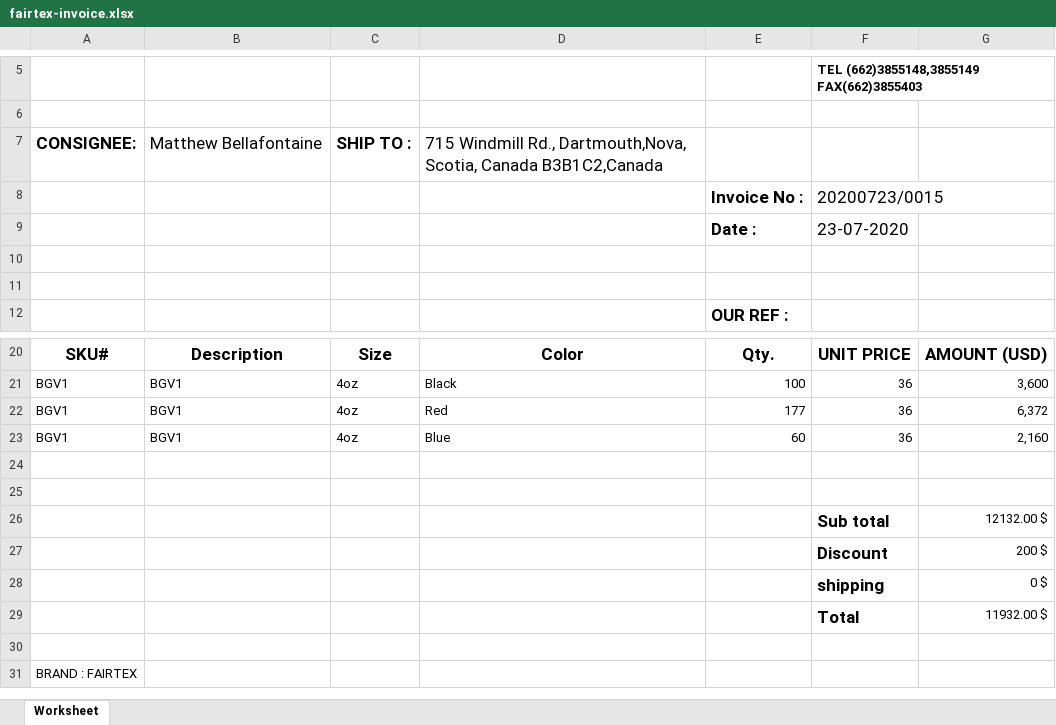
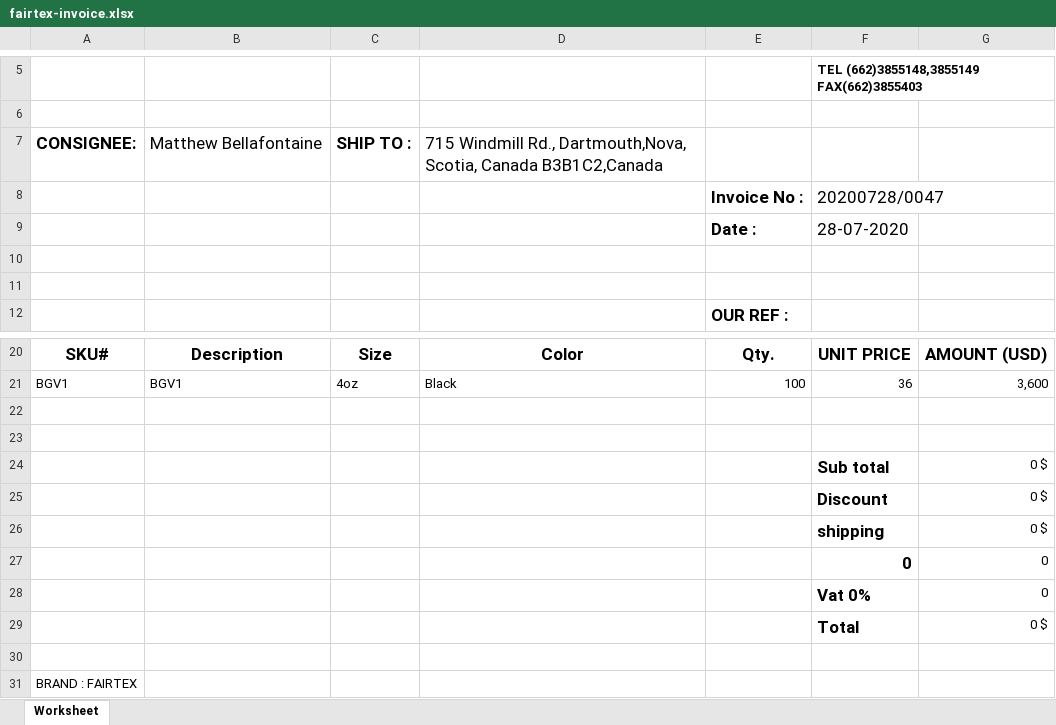
Before and after one commit to JumperSoft88/Fairtexexport, an Excel workbook: excel/fairtex-invoice.xlsx, sheet Worksheet, drawn as a sheet; only a part is shown, gaps mark what is left out; values as stored, in another font and other column widths than the file's, no borders; charts and pictures not drawn; removed rows and columns are numbered as before the commit, all else as after; the diff names each change by its address in the sheet, - before the commit and + after, or states it on an @@ line.

```diff
--- a/excel/fairtex-invoice.xlsx (sheet Worksheet)
+++ b/excel/fairtex-invoice.xlsx (sheet Worksheet)
-F8: 20200723/0015
+F8: 20200728/0047
-F9: 23-07-2020
+F9: 28-07-2020
-row 22: BGV1 | BGV1 | 4oz | Red | 177 | 36 | 6,372
-row 23: BGV1 | BGV1 | 4oz | Blue | 60 | 36 | 2,160
-G24: 12132.00 $
+G24: 0 $
-G25: 200 $
+G25: 0 $
-row 29:  |  |  |  |  | Total | 11932.00 $
+row 27:  |  |  |  |  | 0 | 0
+row 28:  |  |  |  |  | Vat 0% | 0
+row 29:  |  |  |  |  | Total | 0 $
```
Also changed, not shown: 24 other files.
